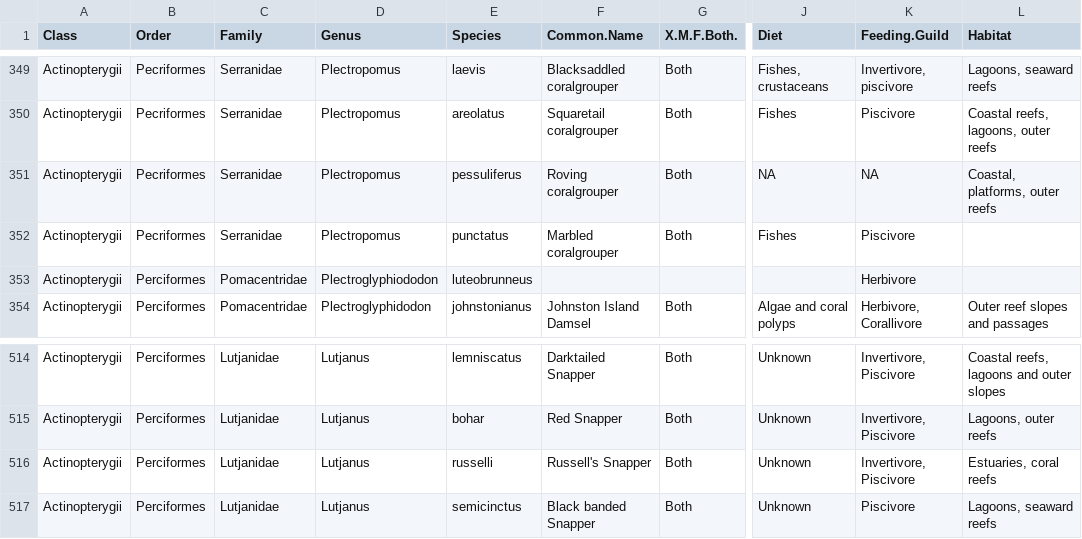
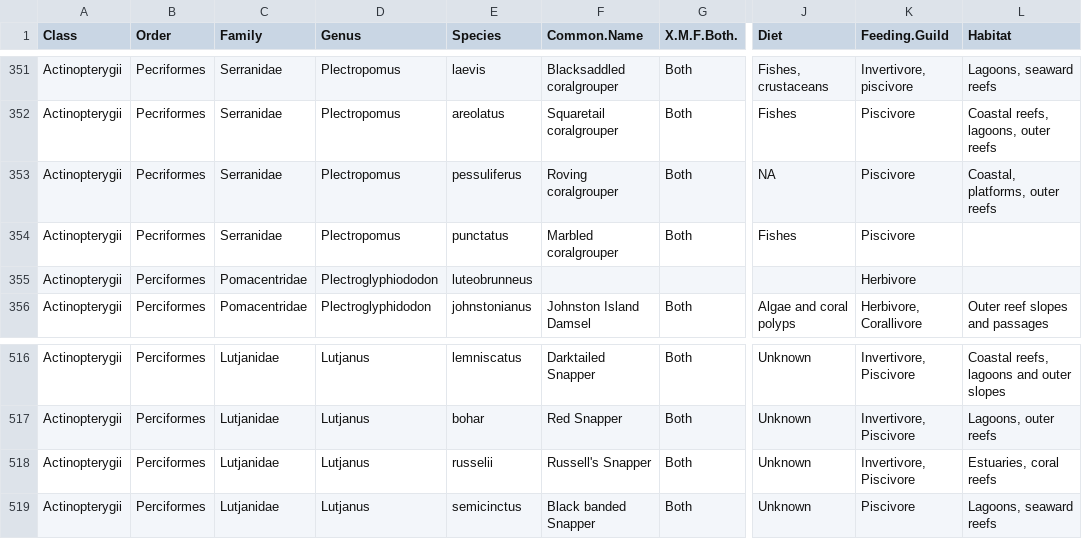
Before and after one commit to cheesesnakes/predator-loss, a CSV file: data/fish-traits.csv (was data/transect-fish-traits.csv), drawn as a sheet; only a part is shown, gaps mark what is left out; addresses are those after the commit; the diff covers the shown part only; the diff names each change by its address in the sheet, - before the commit and + after, or states it on an @@ line.

```diff
--- a/data/transect-fish-traits.csv
+++ b/data/fish-traits.csv
-K353 (Feeding.Guild): NA
+K353 (Feeding.Guild): Piscivore
-E518 (Species): russelli
+E518 (Species): russelii
```
Also changed, not shown: 15 added rows elsewhere in this file, data/chapter-3_bruvs_fish.csv, data/chapter-3_bruvs_metadata.csv, 6 other files.
